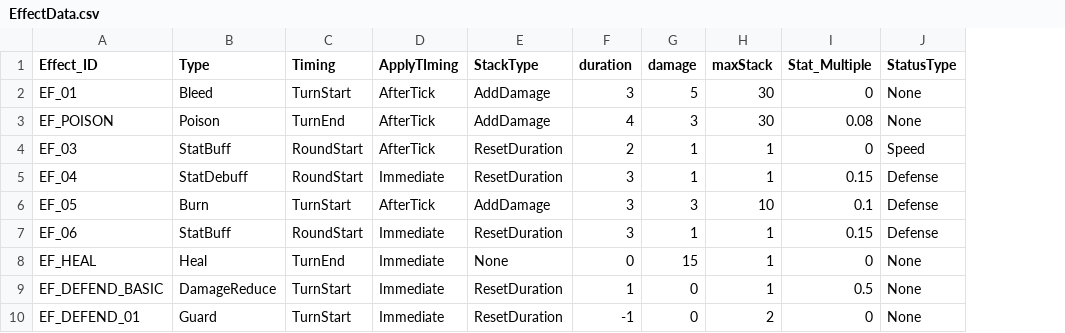
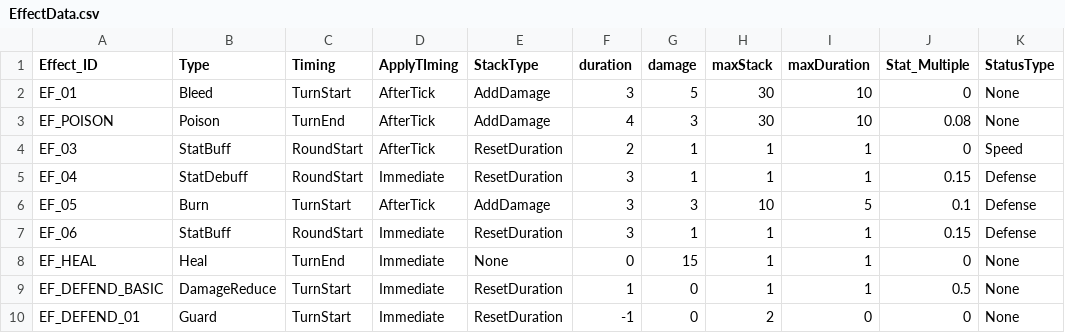
Before and after one commit to msh0325/Project_CT, a CSV file: Assets/Data/EffectData.csv, drawn as a sheet; the diff names each change by its address in the sheet, - before the commit and + after, or states it on an @@ line.

Commit message:
Add Effect MaxDuration
effectdata에 maxduration 추가.
테스트 필요

```diff
--- a/Assets/Data/EffectData.csv
+++ b/Assets/Data/EffectData.csv
+column I (maxDuration), rows 2-10: 10 | 10 | 1 | 1 | 5 | 1 | 1 | 1 | 0
```
Also changed, not shown: 4 other files.
